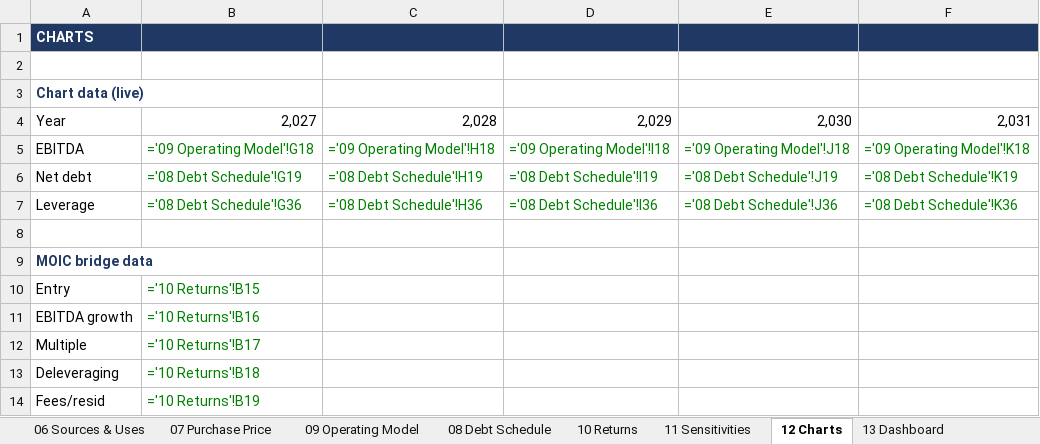
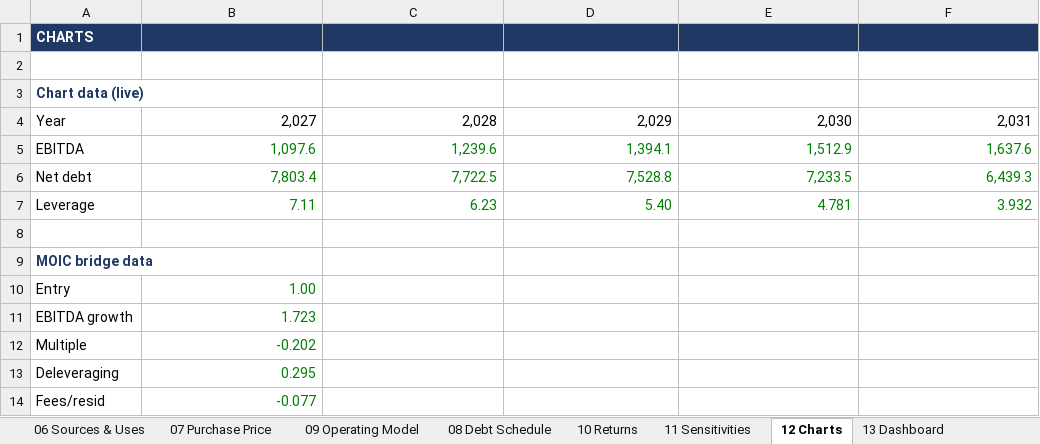
Before and after one commit to tanmaygambhir37-design/investment-research, an Excel workbook: models/Recordati_LBO_Model.xlsx, sheet 12 Charts, drawn as a sheet; values as stored, in another font and other column widths than the file's, no borders; formulas without a stored value are shown as written; charts and pictures not drawn; the diff names each change by its address in the sheet, - before the commit and + after, or states it on an @@ line.

```diff
--- a/models/Recordati_LBO_Model.xlsx (sheet 12 Charts)
+++ b/models/Recordati_LBO_Model.xlsx (sheet 12 Charts)
-B5: ='09 Operating Model'!G18
+B5: 1,097.6
-C5: ='09 Operating Model'!H18
+C5: 1,239.6
-D5: ='09 Operating Model'!I18
+D5: 1,394.1
-E5: ='09 Operating Model'!J18
+E5: 1,512.9
-F5: ='09 Operating Model'!K18
+F5: 1,637.6
-B6: ='08 Debt Schedule'!G19
+B6: 7,803.4
-C6: ='08 Debt Schedule'!H19
+C6: 7,722.5
-D6: ='08 Debt Schedule'!I19
+D6: 7,528.8
-E6: ='08 Debt Schedule'!J19
+E6: 7,233.5
-F6: ='08 Debt Schedule'!K19
+F6: 6,439.3
-B7: ='08 Debt Schedule'!G36
+B7: 7.11
-C7: ='08 Debt Schedule'!H36
+C7: 6.23
-D7: ='08 Debt Schedule'!I36
+D7: 5.40
-E7: ='08 Debt Schedule'!J36
+E7: 4.781
-F7: ='08 Debt Schedule'!K36
+F7: 3.932
-B10: ='10 Returns'!B15
+B10: 1.00
-B11: ='10 Returns'!B16
+B11: 1.723
-B12: ='10 Returns'!B17
+B12: -0.202
-B13: ='10 Returns'!B18
+B13: 0.295
-B14: ='10 Returns'!B19
+B14: -0.077
```
Also changed, not shown: sheet 11 Sensitivities, sheet 08 Debt Schedule, sheet 09 Operating Model, sheet 06 Sources & Uses, sheet 03 Assumptions, sheet 10 Returns, 4 more sheets, charts or pictures, models/Technogym_DCF_Model.xlsx, 3 other files.
